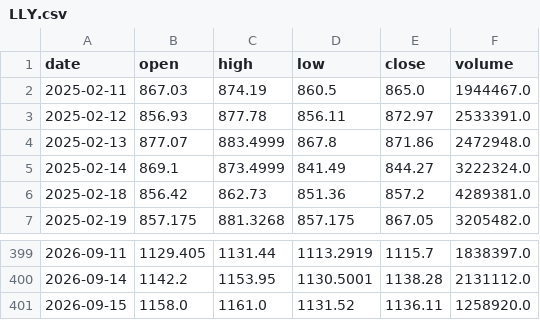
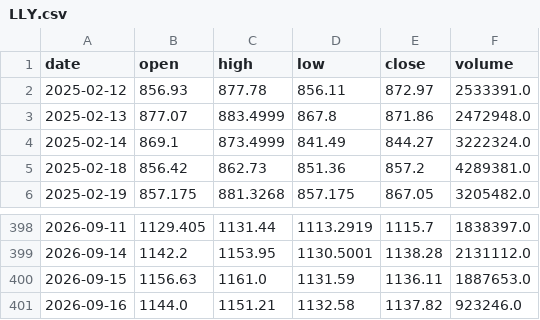
Before and after one commit to CRCBIT/STOCK_PREDICT, a CSV file: published/history/LLY.csv, drawn as a sheet; only a part is shown, gaps mark what is left out.

```diff
--- a/published/history/LLY.csv
+++ b/published/history/LLY.csv
@@ -1,3 +1,2 @@
 date,open,high,low,close,volume
-2025-02-11,867.03,874.19,860.5,865.0,1944467.0
 2025-02-12,856.93,877.78,856.11,872.97,2533391.0
@@ -400,2 +399,3 @@ date,open,high,low,close,volume
 2026-09-14,1142.2,1153.95,1130.5001,1138.28,2131112.0
-2026-09-15,1158.0,1161.0,1131.52,1136.11,1258920.0
+2026-09-15,1156.63,1161.0,1131.59,1136.11,1887653.0
+2026-09-16,1144.0,1151.21,1132.58,1137.82,923246.0
```
Also changed, not shown: published/history/RAM.csv, published/history/SNDK.csv, 39 other files.
